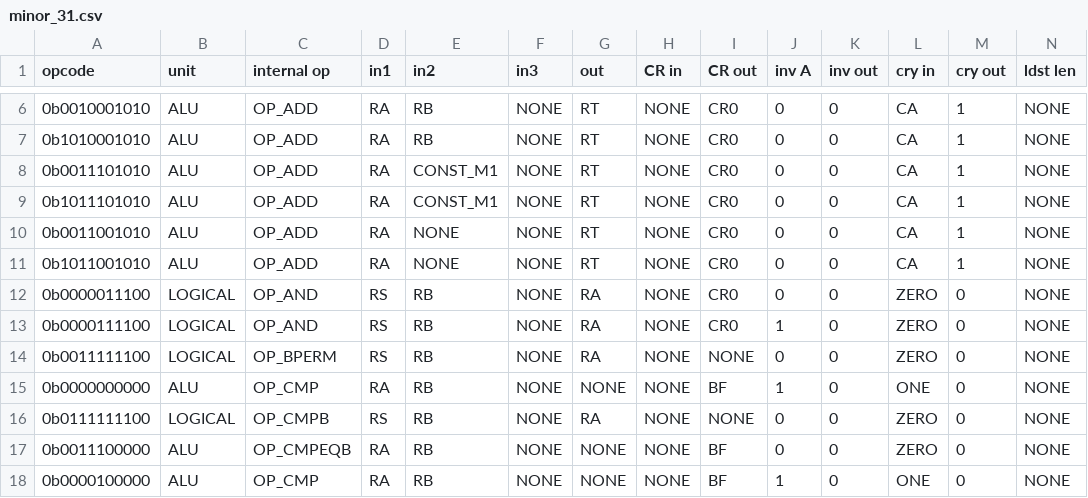
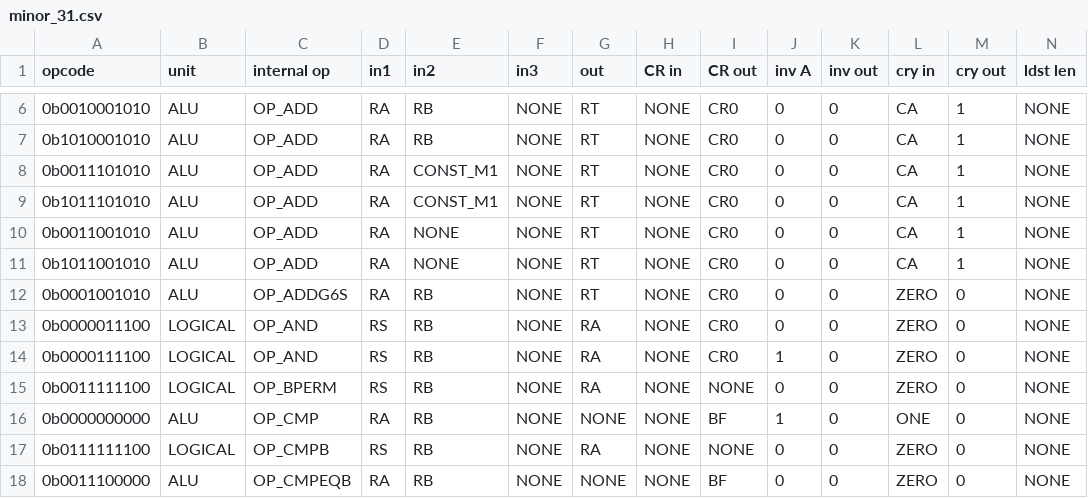
Before and after one commit to Libre-SOC-mirrors/openpower-isa, a CSV file: openpower/isatables/minor_31.csv, drawn as a sheet; only a part is shown, gaps mark what is left out; the shorter side is filled out with more unchanged rows; rows hold the shown columns only; the diff names each change by its address in the sheet, - before the commit and + after, or states it on an @@ line.

Commit message:
isatables: addg6s instruction

```diff
--- a/openpower/isatables/minor_31.csv
+++ b/openpower/isatables/minor_31.csv
+row 12: 0b0001001010 | ALU | OP_ADDG6S | RA | RB | NONE | RT | NONE | CR0 | 0 | 0 | ZERO | 0 | NONE
```
